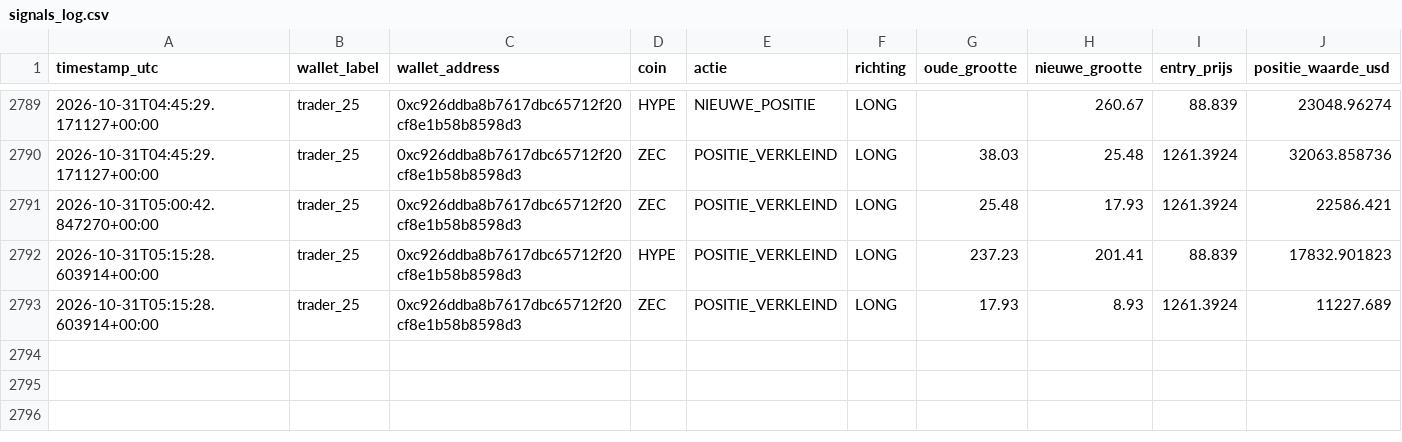
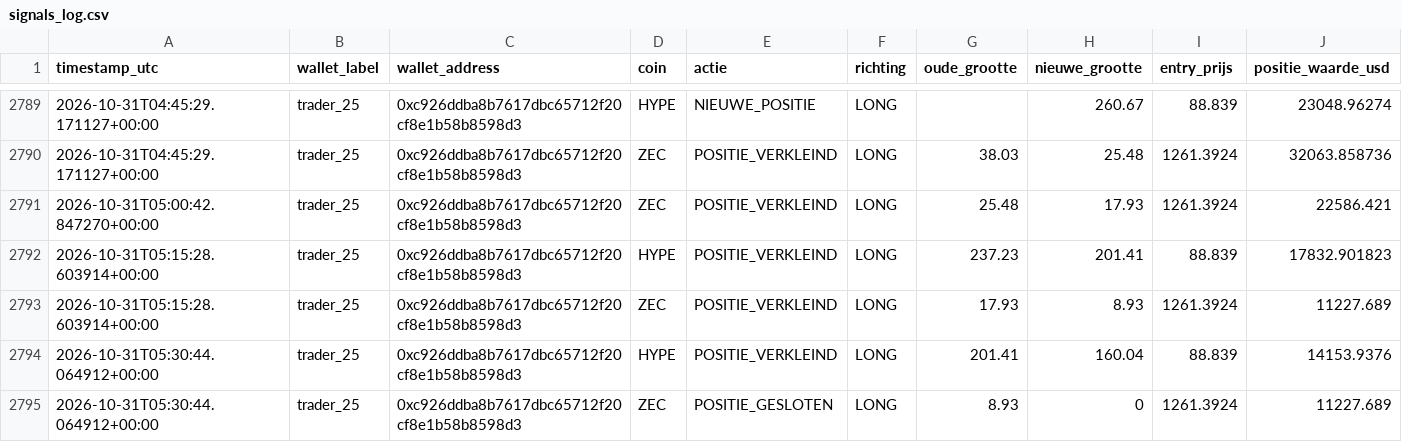
Before and after one commit to wave25031/copytrack, a CSV file: copytrack_voor_github/output/signals_log.csv, drawn as a sheet; only a part is shown, gaps mark what is left out.

```diff
--- a/copytrack_voor_github/output/signals_log.csv
+++ b/copytrack_voor_github/output/signals_log.csv
@@ -2793 +2793,3 @@ timestamp_utc,wallet_label,wallet_address,coin,actie,richting,oude_grootte,nieuw
 2026-10-31T05:15:28.603914+00:00,trader_25,0xc926ddba8b7617dbc65712f20cf8e1b58b8598d3,ZEC,POSITIE_VERKLEIND,LONG,17.93,8.93,1261.3924,11227.689
+2026-10-31T05:30:44.064912+00:00,trader_25,0xc926ddba8b7617dbc65712f20cf8e1b58b8598d3,HYPE,POSITIE_VERKLEIND,LONG,201.41,160.04,88.839,14153.9376
+2026-10-31T05:30:44.064912+00:00,trader_25,0xc926ddba8b7617dbc65712f20cf8e1b58b8598d3,ZEC,POSITIE_GESLOTEN,LONG,8.93,0,1261.3924,11227.689
```
Also changed, not shown: copytrack_voor_github/output/paper_trades_log.csv, 2 other files.
